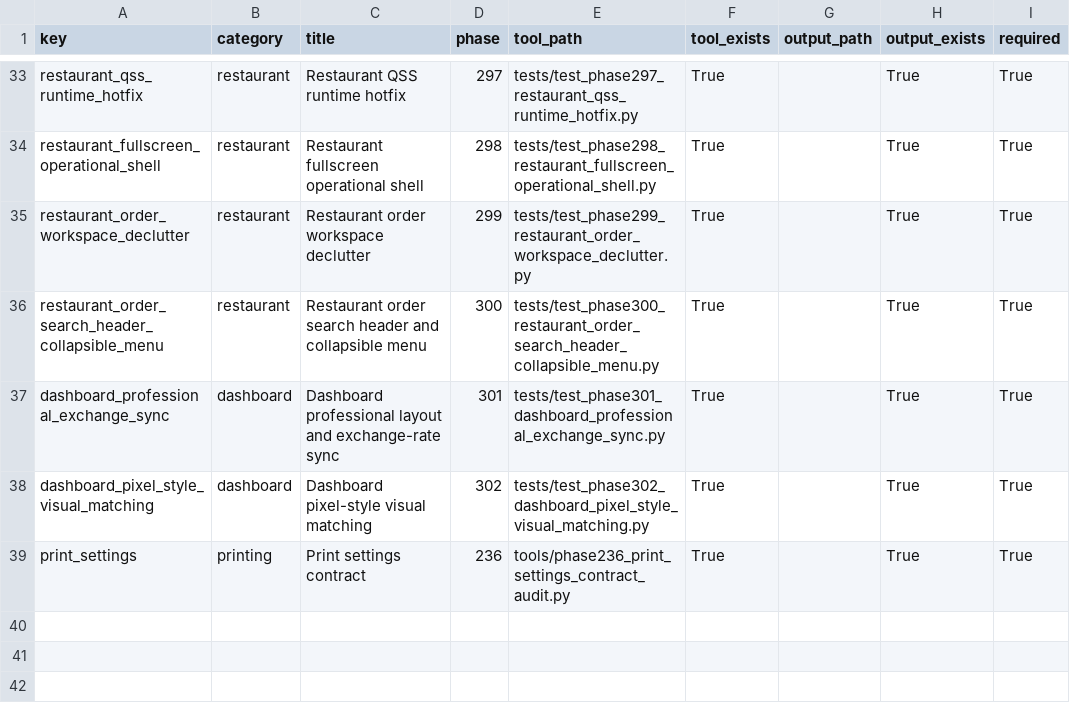
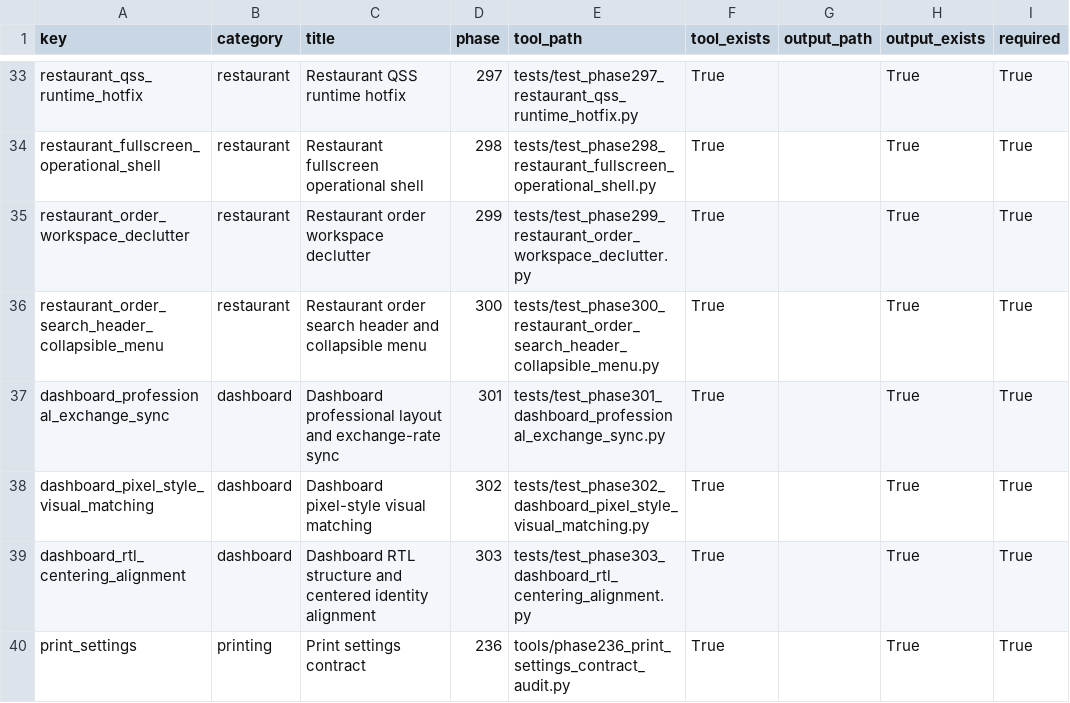
Before and after one commit to bukamal/alrajihi, a CSV file: tools/audit_outputs/release_readiness_gate_matrix.csv, drawn as a sheet; only a part is shown, gaps mark what is left out; the diff names each change by its address in the sheet, - before the commit and + after, or states it on an @@ line.

```diff
--- a/tools/audit_outputs/release_readiness_gate_matrix.csv
+++ b/tools/audit_outputs/release_readiness_gate_matrix.csv
+row 39: dashboard_rtl_centering_alignment | dashboard | Dashboard RTL structure and centered identity alignment | 303 | tests/test_phase303_dashboard_rtl_centering_alignment.py | True |  | True | True
```
Also changed, not shown: 6 other files.
